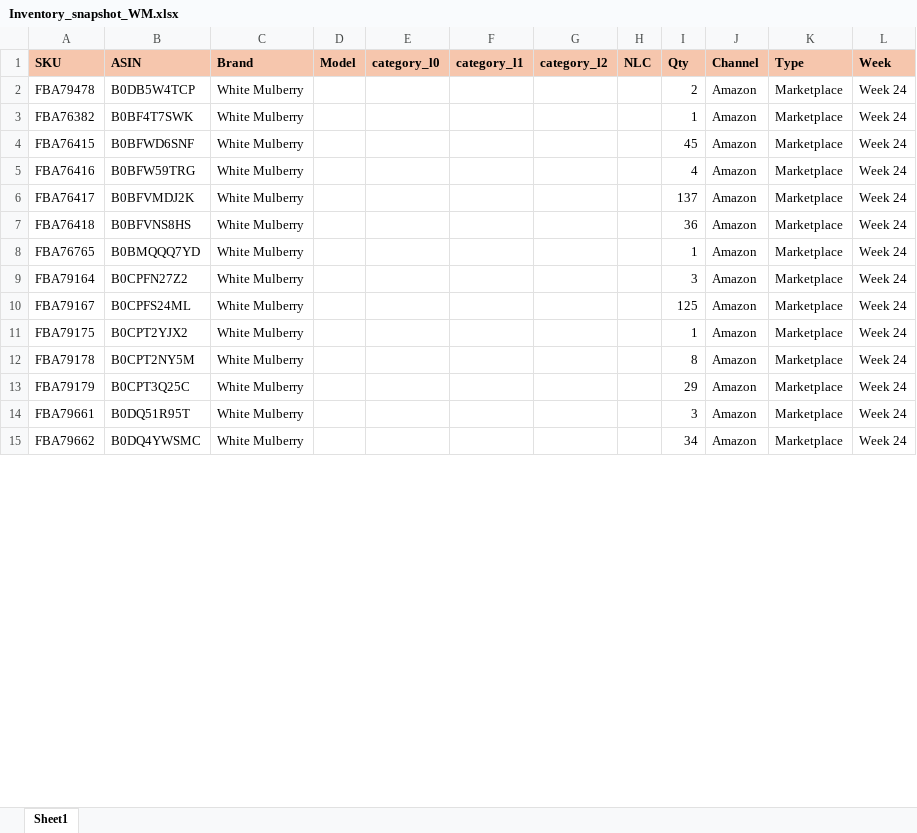
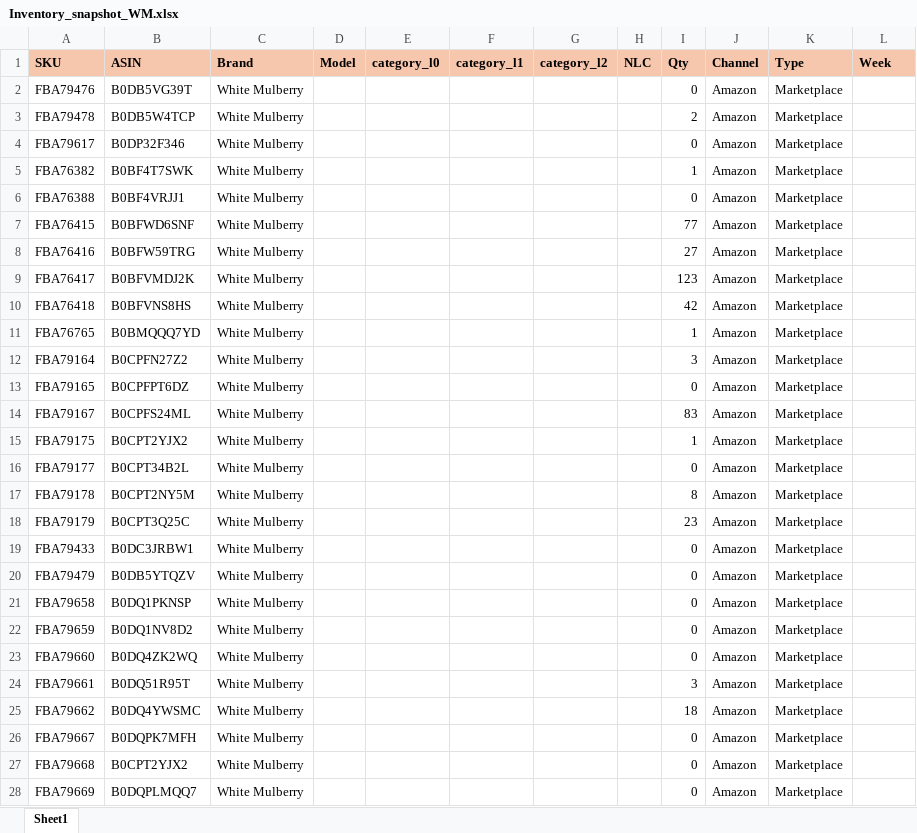
Before and after one commit to nitesh-lang/am-replenishment, an Excel workbook: data/input/Inventory_snapshot_WM.xlsx, sheet Sheet1, drawn as a sheet; only a part is shown; values as stored, in another font and other column widths than the file's, no borders; conditional formats not drawn; addresses are those after the commit; the diff covers the shown part only; the diff names each change by its address in the sheet, - before the commit and + after, or states it on an @@ line.

```diff
--- a/data/input/Inventory_snapshot_WM.xlsx (sheet Sheet1)
+++ b/data/input/Inventory_snapshot_WM.xlsx (sheet Sheet1)
+row 2: FBA79476 | B0DB5VG39T | White Mulberry |  |  |  |  |  | 0 | Amazon | Marketplace
-L3 (Week): Week 24
+L3 (Week): (empty)
+row 4: FBA79617 | B0DP32F346 | White Mulberry |  |  |  |  |  | 0 | Amazon | Marketplace
-L5 (Week): Week 24
+L5 (Week): (empty)
+row 6: FBA76388 | B0BF4VRJJ1 | White Mulberry |  |  |  |  |  | 0 | Amazon | Marketplace
-I7 (Qty): 45
+I7 (Qty): 77
-L7:L12 (Week): Week 24
+L7:L12 (Week): (empty)
-I8 (Qty): 4
+I8 (Qty): 27
-I9 (Qty): 137
+I9 (Qty): 123
-I10 (Qty): 36
+I10 (Qty): 42
+row 13: FBA79165 | B0CPFPT6DZ | White Mulberry |  |  |  |  |  | 0 | Amazon | Marketplace
-I14 (Qty): 125
+I14 (Qty): 83
-L14:L15 (Week): Week 24
+L14:L15 (Week): (empty)
+row 16: FBA79177 | B0CPT34B2L | White Mulberry |  |  |  |  |  | 0 | Amazon | Marketplace
-L17:L18 (Week): Week 24
+L17:L18 (Week): (empty)
-I18 (Qty): 29
+I18 (Qty): 23
+row 19: FBA79433 | B0DC3JRBW1 | White Mulberry |  |  |  |  |  | 0 | Amazon | Marketplace
+row 20: FBA79479 | B0DB5YTQZV | White Mulberry |  |  |  |  |  | 0 | Amazon | Marketplace
+row 21: FBA79658 | B0DQ1PKNSP | White Mulberry |  |  |  |  |  | 0 | Amazon | Marketplace
+row 22: FBA79659 | B0DQ1NV8D2 | White Mulberry |  |  |  |  |  | 0 | Amazon | Marketplace
+row 23: FBA79660 | B0DQ4ZK2WQ | White Mulberry |  |  |  |  |  | 0 | Amazon | Marketplace
-L24:L25 (Week): Week 24
+L24:L25 (Week): (empty)
-I25 (Qty): 34
+I25 (Qty): 18
+row 26: FBA79667 | B0DQPK7MFH | White Mulberry |  |  |  |  |  | 0 | Amazon | Marketplace
+row 27: FBA79668 | B0CPT2YJX2 | White Mulberry |  |  |  |  |  | 0 | Amazon | Marketplace
+row 28: FBA79669 | B0DQPLMQQ7 | White Mulberry |  |  |  |  |  | 0 | Amazon | Marketplace
```
Also changed, not shown: other rows of this sheet, data/input/Fossil Replenishment/Fossil Replenishment.xlsx, data/input/Fossil Replenishment/In-Transit_Open_PO_Fossil.xlsx, 20 other files.
